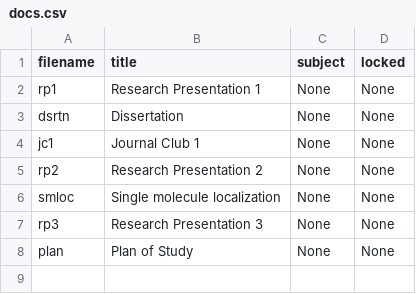
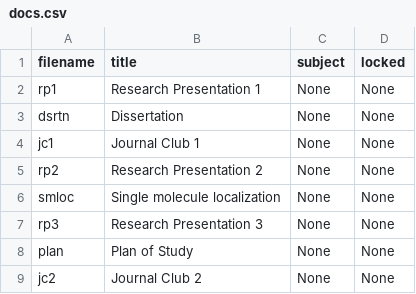
Before and after one commit to cwseitz/cwseitz.github.io-docs, a CSV file: docs/phd/docs.csv, drawn as a sheet; the diff names each change by its address in the sheet, - before the commit and + after, or states it on an @@ line.

```diff
--- a/docs/phd/docs.csv
+++ b/docs/phd/docs.csv
+row 9: jc2 | Journal Club 2 | None | None
```
Also changed, not shown: 15 other files.
